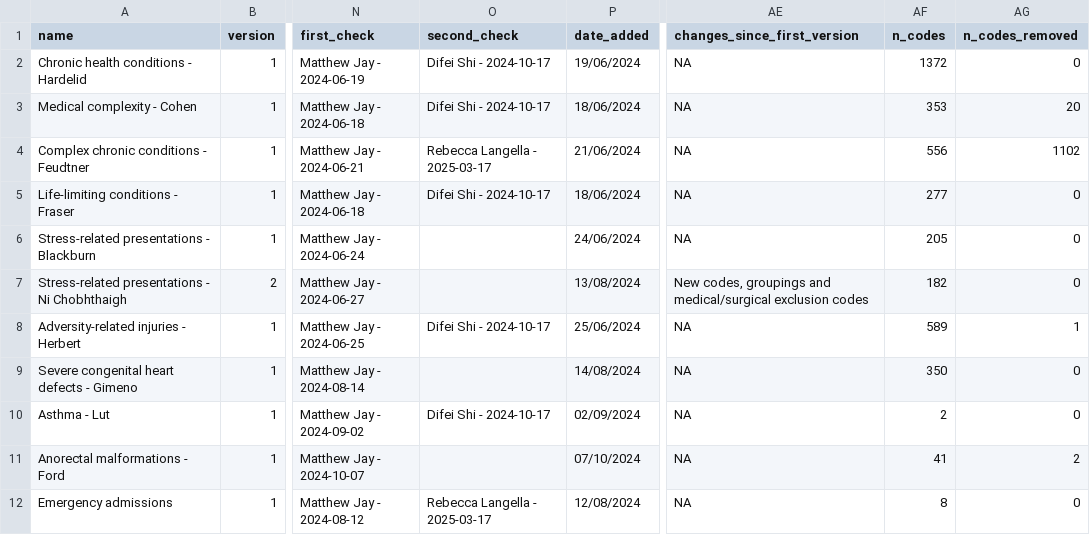
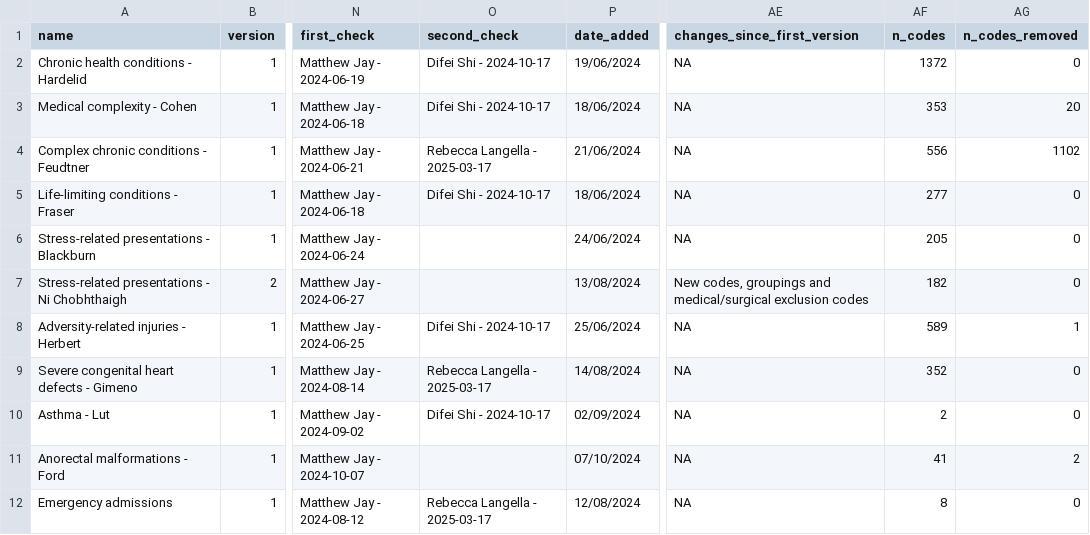
Before and after one commit to UCL-ECHILD/code.echild.ac.uk-website, a CSV file: page_template/page_template.csv, drawn as a sheet; only a part is shown, gaps mark what is left out; the diff names each change by its address in the sheet, - before the commit and + after, or states it on an @@ line.

Commit message:
Add files via upload

```diff
--- a/page_template/page_template.csv
+++ b/page_template/page_template.csv
-O9 (second_check): (empty)
+O9 (second_check): Rebecca Langella - 2025-03-17
-AF9 (n_codes): 350
+AF9 (n_codes): 352
```
